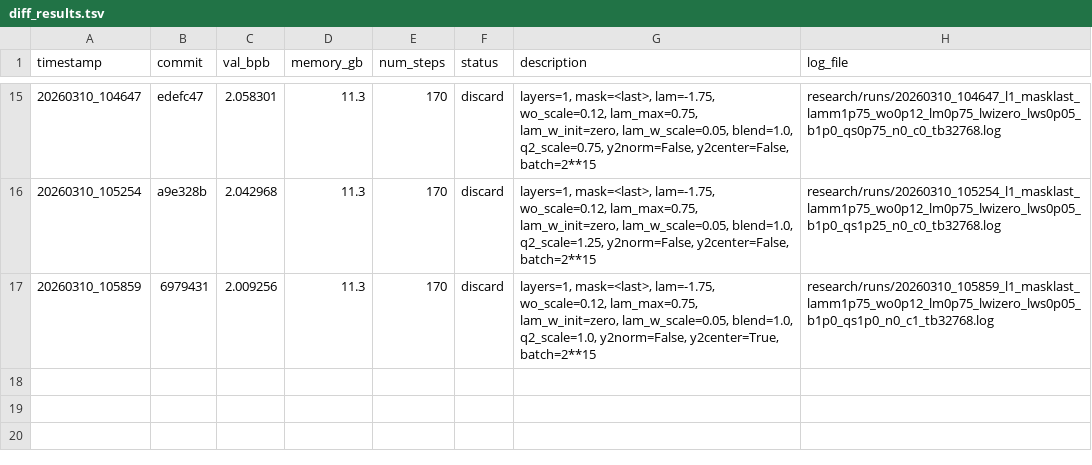
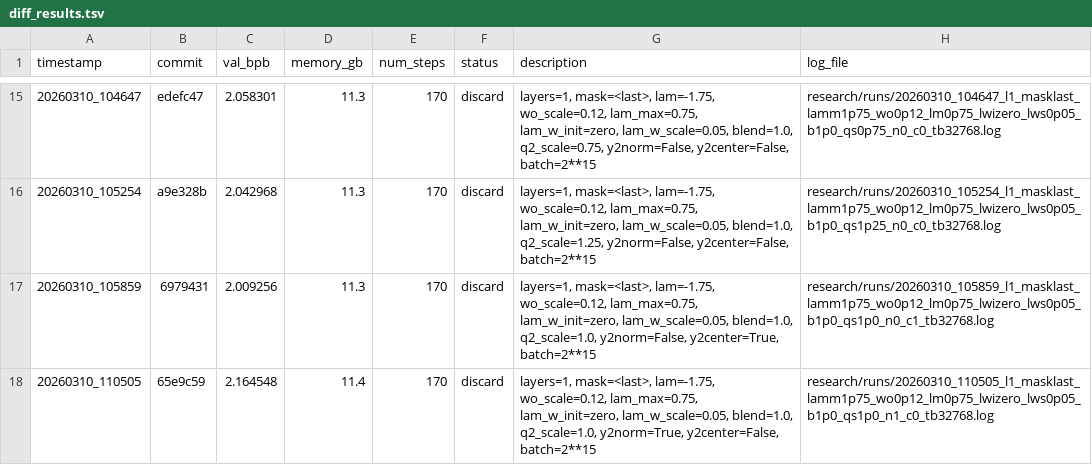
Before and after one commit to yanghu819/diff-attn-wo, a TSV file: research/diff_results.tsv, drawn as a sheet; only a part is shown, gaps mark what is left out.

Commit message:
runner: stamp result 20260310_110505
local-commit: 5d6bc3f

```diff
--- a/research/diff_results.tsv
+++ b/research/diff_results.tsv
@@ -17 +17,2 @@ timestamp	commit	val_bpb	memory_gb	num_steps	status	description	log_file
 20260310_105859	6979431	2.009256	11.3	170	discard	layers=1, mask=<last>, lam=-1.75, wo_scale=0.12, lam_max=0.75, lam_w_init=zero, lam_w_scale=0.05, blend=1.0, q2_scale=1.0, y2norm=False, y2center=True, batch=2**15	research/runs/20260310_105859_l1_masklast_lamm1p75_wo0p12_lm0p75_lwizero_lws0p05_b1p0_qs1p0_n0_c1_tb32768.log
+20260310_110505	65e9c59	2.164548	11.4	170	discard	layers=1, mask=<last>, lam=-1.75, wo_scale=0.12, lam_max=0.75, lam_w_init=zero, lam_w_scale=0.05, blend=1.0, q2_scale=1.0, y2norm=True, y2center=False, batch=2**15	research/runs/20260310_110505_l1_masklast_lamm1p75_wo0p12_lm0p75_lwizero_lws0p05_b1p0_qs1p0_n1_c0_tb32768.log
```
Also changed, not shown: 1 other file.
